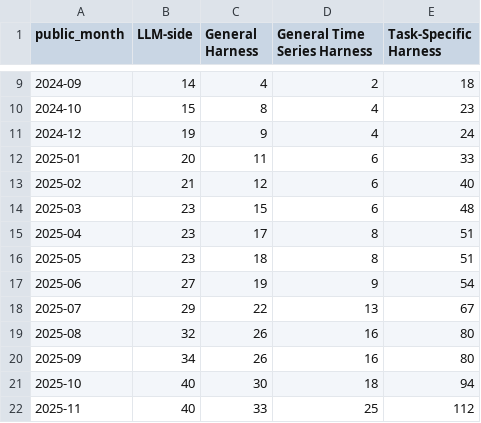
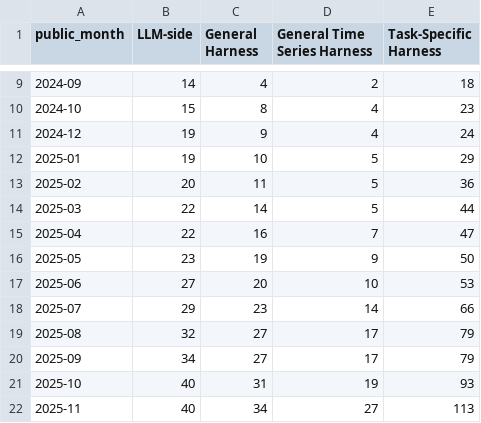
Before and after one commit to Minions-Land/Time-Series-Agents-Survey, a CSV file: artifacts/unified_v7_20261106/fig03/module_contribution_timeline.csv, drawn as a sheet; only a part is shown, gaps mark what is left out; the diff covers the shown part only.

```diff
--- a/artifacts/unified_v7_20261106/fig03/module_contribution_timeline.csv
+++ b/artifacts/unified_v7_20261106/fig03/module_contribution_timeline.csv
@@ -11,12 +11,12 @@ public_month,LLM-side,General Harness,General Time Series Harness,Task-Specific
 2024-12,19,9,4,24
-2025-01,20,11,6,33
-2025-02,21,12,6,40
-2025-03,23,15,6,48
-2025-04,23,17,8,51
-2025-05,23,18,8,51
-2025-06,27,19,9,54
-2025-07,29,22,13,67
-2025-08,32,26,16,80
-2025-09,34,26,16,80
-2025-10,40,30,18,94
-2025-11,40,33,25,112
+2025-01,19,10,5,29
+2025-02,20,11,5,36
+2025-03,22,14,5,44
+2025-04,22,16,7,47
+2025-05,23,19,9,50
+2025-06,27,20,10,53
+2025-07,29,23,14,66
+2025-08,32,27,17,79
+2025-09,34,27,17,79
+2025-10,40,31,19,93
+2025-11,40,34,27,113
```
Also changed, not shown: 13 edited cells elsewhere in this file, 10 other files.
